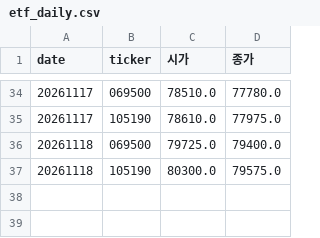
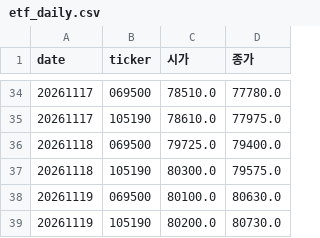
Before and after one commit to stanleyim/new, a CSV file: overnight_paper/etf_daily.csv, drawn as a sheet; only a part is shown, gaps mark what is left out.

```diff
--- a/overnight_paper/etf_daily.csv
+++ b/overnight_paper/etf_daily.csv
@@ -37 +37,3 @@ date,ticker,시가,종가
 20261118,105190,80300.0,79575.0
+20261119,069500,80100.0,80630.0
+20261119,105190,80200.0,80730.0
```
Also changed, not shown: 1 other file.
